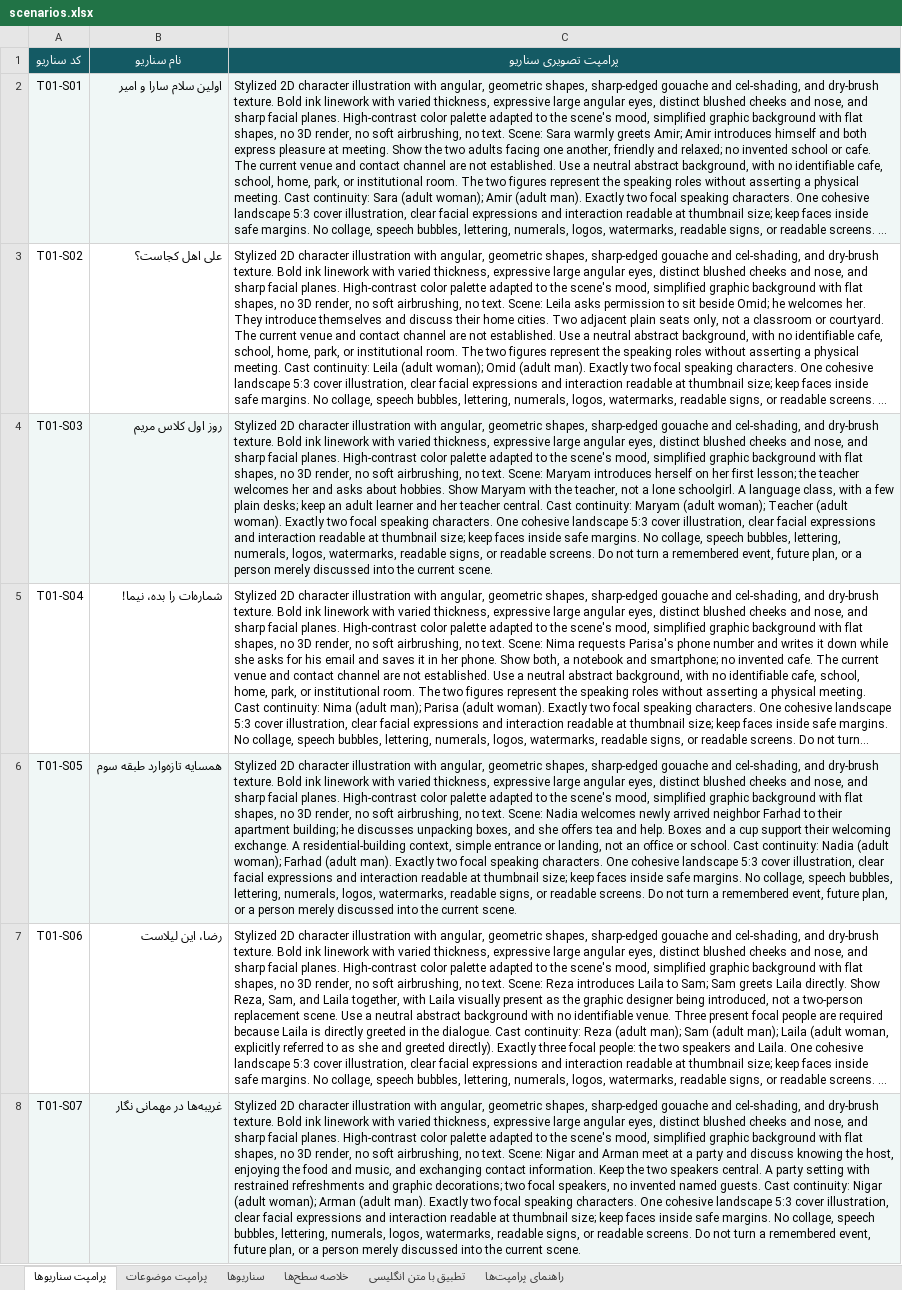
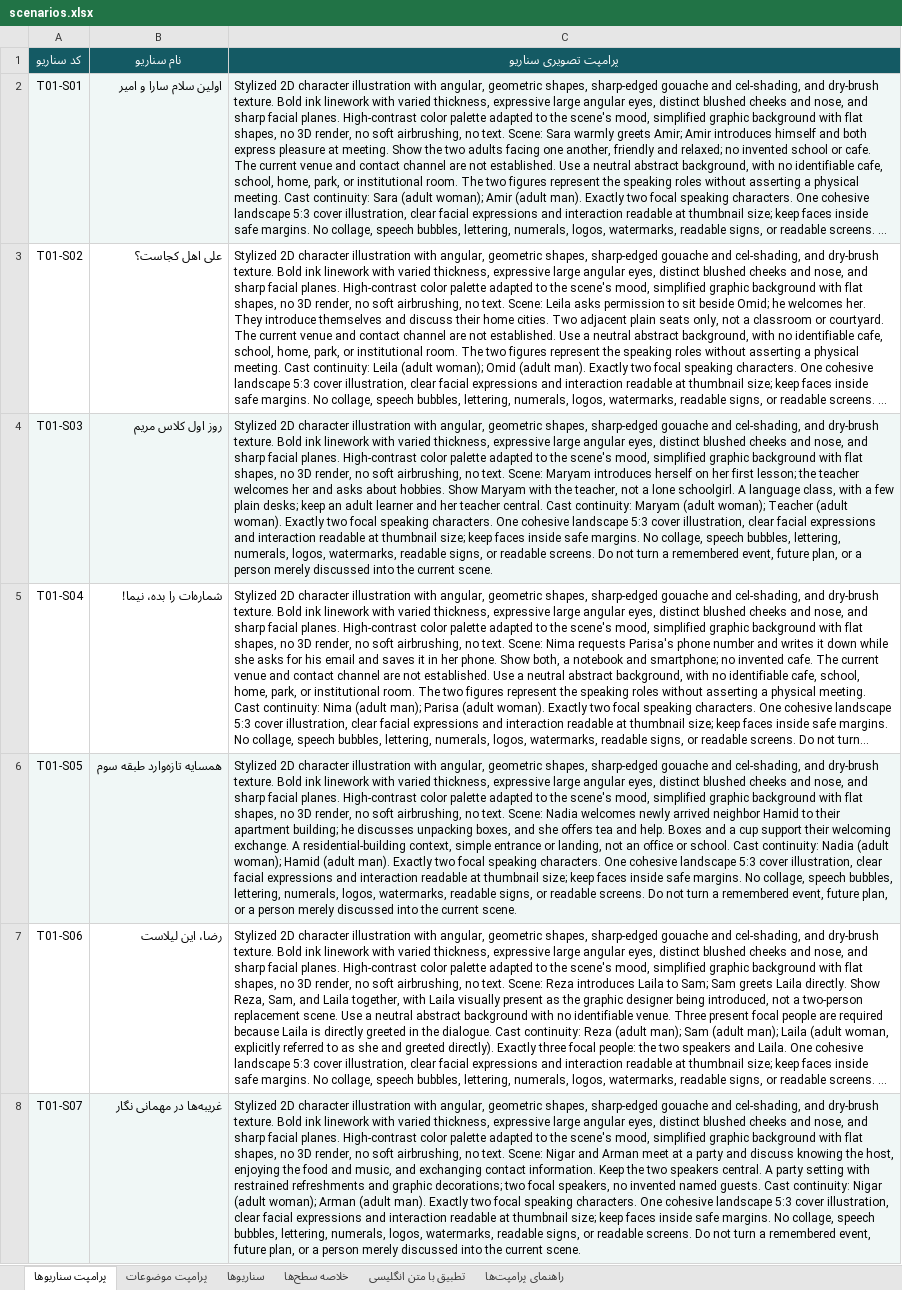
Before and after one commit to khodehydro/reetalk-docs, an Excel workbook: scenarios.xlsx, sheet پرامپت سناریوها, drawn as a sheet; only a part is shown; long unchanged cells end in …; values as stored, in another font and other column widths than the file's, no borders; the diff names each change by its address in the sheet, - before the commit and + after, or states it on an @@ line.

Commit message:
Rename new neighbor Farhad to Hamid in scenario 05 and related content
Co-authored-by: arena-agent <297053741+arena-agent@users.noreply.github.com>

```diff
--- a/scenarios.xlsx (sheet پرامپت سناریوها)
+++ b/scenarios.xlsx (sheet پرامپت سناریوها)
-C6 (پرامپت تصویری سناریو): …arrived neighbor Farhad to their apartment building; he discusses unpacking boxes, and she offers tea and help. Boxes and a cup support their welcoming exchange. A residential-building context, simple entrance or landing, not an office or school. Cast continuity: Nadia (adult woman); Farhad (adult man).…
+C6 (پرامپت تصویری سناریو): …arrived neighbor Hamid to their apartment building; he discusses unpacking boxes, and she offers tea and help. Boxes and a cup support their welcoming exchange. A residential-building context, simple entrance or landing, not an office or school. Cast continuity: Nadia (adult woman); Hamid (adult man).…
```
Also changed, not shown: sheet تطبیق با متن انگلیسی, sheet سناریوها, 4 other files.
